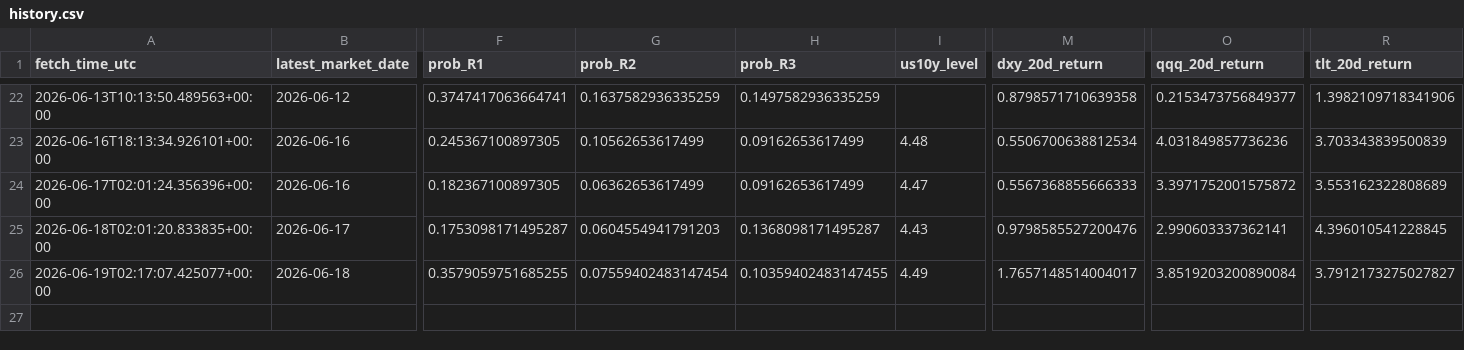
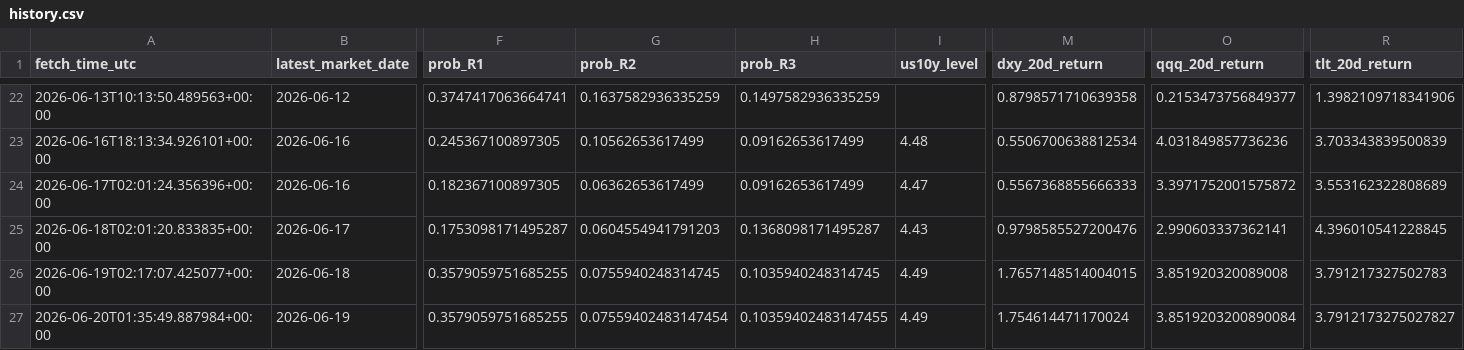
Before and after one commit to harryz77-ai/macro-regime-experiment, a CSV file: data/history.csv, drawn as a sheet; only a part is shown, gaps mark what is left out; rows hold the shown columns only; the diff names each change by its address in the sheet, - before the commit and + after, or states it on an @@ line.

```diff
--- a/data/history.csv
+++ b/data/history.csv
-G26 (prob_R2): 0.07559402483147454
+G26 (prob_R2): 0.0755940248314745
-H26 (prob_R3): 0.10359402483147455
+H26 (prob_R3): 0.1035940248314745
-M26 (dxy_20d_return): 1.7657148514004017
+M26 (dxy_20d_return): 1.7657148514004015
-O26 (qqq_20d_return): 3.8519203200890084
+O26 (qqq_20d_return): 3.851920320089008
-R26 (tlt_20d_return): 3.7912173275027827
+R26 (tlt_20d_return): 3.791217327502783
+row 27: 2026-06-20T01:35:49.887984+00:00 | 2026-06-19 | 0.3579059751685255 | 0.07559402483147454 | 0.10359402483147455 | 4.49 | 1.754614471170024 | 3.8519203200890084 | 3.7912173275027827
```
Also changed, not shown: 2 other files.
